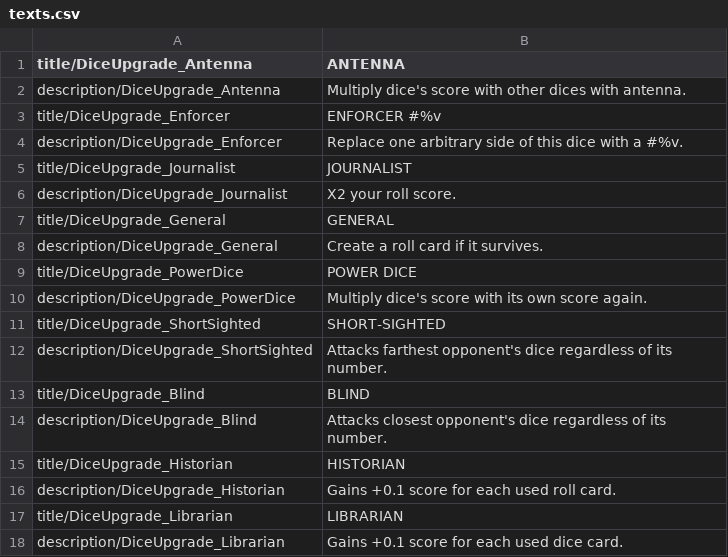
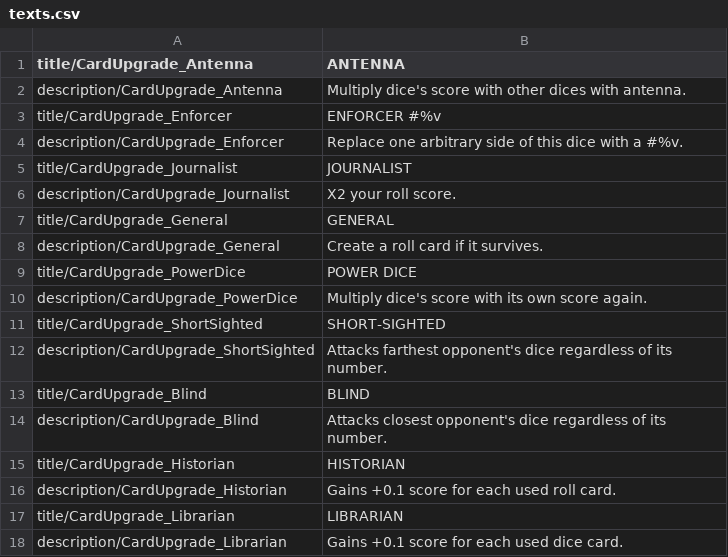
Before and after one commit to JohnMrziglod/rolls, a CSV file: assets/texts.csv, drawn as a sheet.

Commit message:
new colors and cards

```diff
--- a/assets/texts.csv
+++ b/assets/texts.csv
@@ -1,18 +1,18 @@
-title/DiceUpgrade_Antenna|ANTENNA
-description/DiceUpgrade_Antenna|Multiply dice's score with other dices with antenna.
-title/DiceUpgrade_Enforcer|ENFORCER #%v
-description/DiceUpgrade_Enforcer|Replace one arbitrary side of this dice with a #%v.
-title/DiceUpgrade_Journalist|JOURNALIST
-description/DiceUpgrade_Journalist|X2 your roll score.
-title/DiceUpgrade_General|GENERAL
-description/DiceUpgrade_General|Create a roll card if it survives.
-title/DiceUpgrade_PowerDice|POWER DICE
-description/DiceUpgrade_PowerDice|Multiply dice's score with its own score again.
-title/DiceUpgrade_ShortSighted|SHORT-SIGHTED
-description/DiceUpgrade_ShortSighted|Attacks farthest opponent's dice regardless of its number.
-title/DiceUpgrade_Blind|BLIND
-description/DiceUpgrade_Blind|Attacks closest opponent's dice regardless of its number.
-title/DiceUpgrade_Historian|HISTORIAN
-description/DiceUpgrade_Historian|Gains +0.1 score for each used roll card.
-title/DiceUpgrade_Librarian|LIBRARIAN
-description/DiceUpgrade_Librarian|Gains +0.1 score for each used dice card.
+title/CardUpgrade_Antenna|ANTENNA
+description/CardUpgrade_Antenna|Multiply dice's score with other dices with antenna.
+title/CardUpgrade_Enforcer|ENFORCER #%v
+description/CardUpgrade_Enforcer|Replace one arbitrary side of this dice with a #%v.
+title/CardUpgrade_Journalist|JOURNALIST
+description/CardUpgrade_Journalist|X2 your roll score.
+title/CardUpgrade_General|GENERAL
+description/CardUpgrade_General|Create a roll card if it survives.
+title/CardUpgrade_PowerDice|POWER DICE
+description/CardUpgrade_PowerDice|Multiply dice's score with its own score again.
+title/CardUpgrade_ShortSighted|SHORT-SIGHTED
+description/CardUpgrade_ShortSighted|Attacks farthest opponent's dice regardless of its number.
+title/CardUpgrade_Blind|BLIND
+description/CardUpgrade_Blind|Attacks closest opponent's dice regardless of its number.
+title/CardUpgrade_Historian|HISTORIAN
+description/CardUpgrade_Historian|Gains +0.1 score for each used roll card.
+title/CardUpgrade_Librarian|LIBRARIAN
+description/CardUpgrade_Librarian|Gains +0.1 score for each used dice card.
```
Also changed, not shown: 2 other files.
